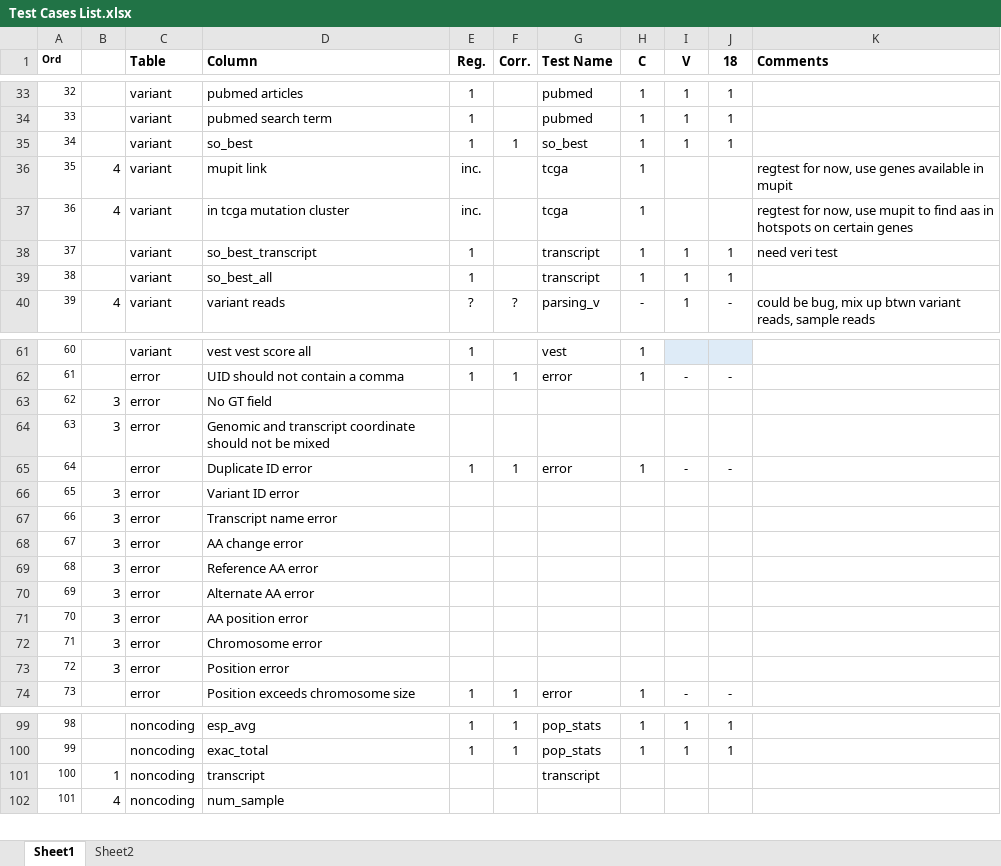
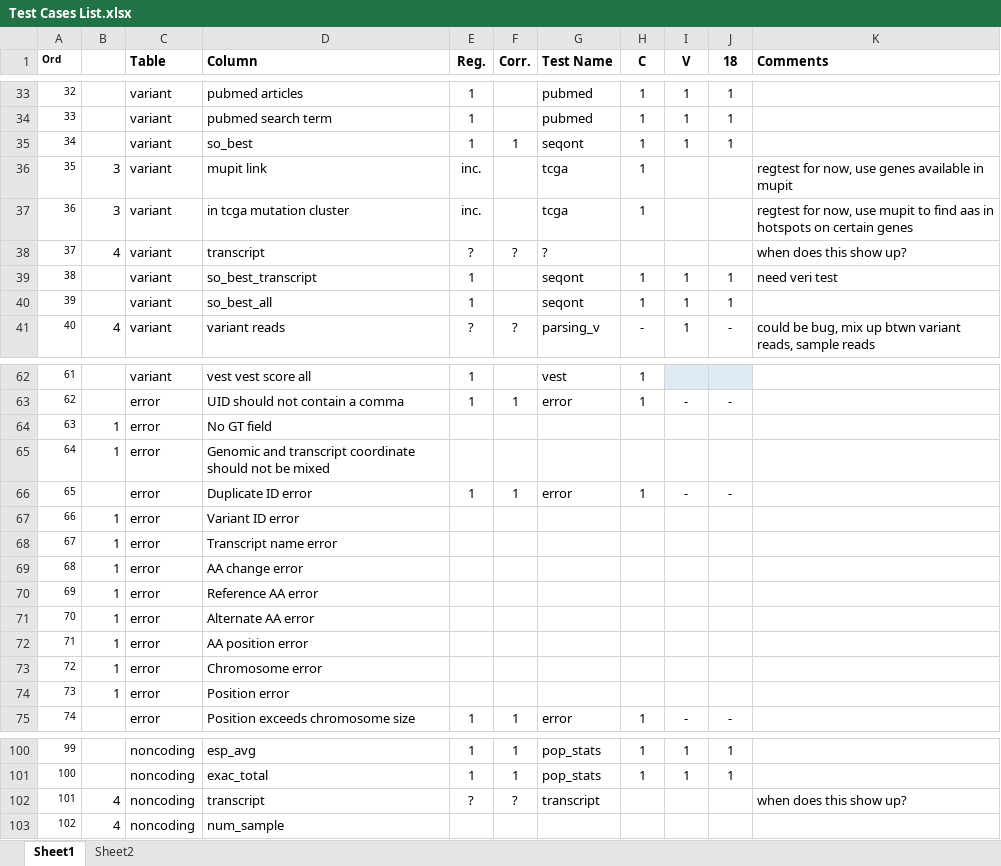
Before and after one commit to KarchinLab/CRAVAT-aux, an Excel workbook: Test Cases List.xlsx, sheet Sheet1, drawn as a sheet; only a part is shown, gaps mark what is left out; values as stored, in another font and other column widths than the file's, no borders; conditional formats not drawn; removed rows and columns are numbered as before the commit, all else as after; the diff covers the shown part only; the diff names each change by its address in the sheet, - before the commit and + after, or states it on an @@ line.

Commit message:
merget transcript and so_best, renamed seqont

```diff
--- a/Test Cases List.xlsx (sheet Sheet1)
+++ b/Test Cases List.xlsx (sheet Sheet1)
-G35 (Test Name): so_best
+G35 (Test Name): seqont
-B36:B37: 4
+B36:B37: 3
+row 38: 37 | 4 | variant | transcript | ? | ? | ? |  |  |  | when does this show up?
@@ column A (Ord) renumbered from row 39 down @@
-G39:G40 (Test Name): transcript
+G39:G40 (Test Name): seqont
-B64:B65: 3
+B64:B65: 1
-B67:B74: 3
+B67:B74: 1
-row 101: 100 | 1 | noncoding | transcript |  |  | transcript
+row 102: 101 | 4 | noncoding | transcript | ? | ? | transcript |  |  |  | when does this show up?
```
Also changed, not shown: 2 edited cells and cell formats elsewhere in this sheet, 24 other files.
